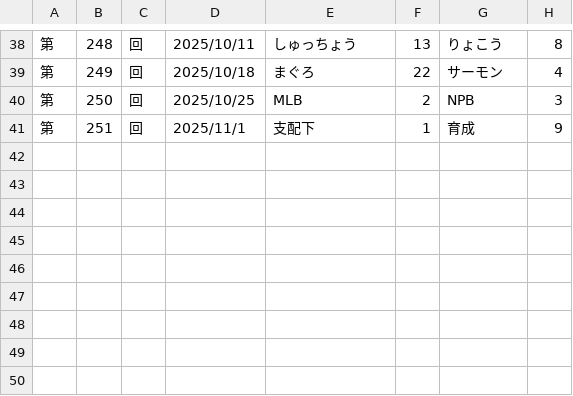
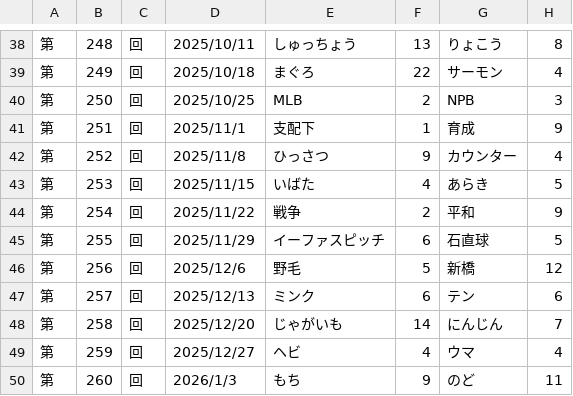
Before and after one commit to hamuheri/YakyubanResult, a CSV file: スコアブック７ - 試合結果.csv, drawn as a sheet; only a part is shown, gaps mark what is left out; the diff names each change by its address in the sheet, - before the commit and + after, or states it on an @@ line.

Commit message:
Update スコアブック７ - 試合結果.csv

```diff
--- a/スコアブック７ - 試合結果.csv
+++ b/スコアブック７ - 試合結果.csv
+row 42: 第 | 252 | 回 | 2025/11/8 | ひっさつ | 9 | カウンター | 4
+row 43: 第 | 253 | 回 | 2025/11/15 | いばた | 4 | あらき | 5
+row 44: 第 | 254 | 回 | 2025/11/22 | 戦争 | 2 | 平和 | 9
+row 45: 第 | 255 | 回 | 2025/11/29 | イーファスピッチ | 6 | 石直球 | 5
+row 46: 第 | 256 | 回 | 2025/12/6 | 野毛 | 5 | 新橋 | 12
+row 47: 第 | 257 | 回 | 2025/12/13 | ミンク | 6 | テン | 6
+row 48: 第 | 258 | 回 | 2025/12/20 | じゃがいも | 14 | にんじん | 7
+row 49: 第 | 259 | 回 | 2025/12/27 | ヘビ | 4 | ウマ | 4
+row 50: 第 | 260 | 回 | 2026/1/3 | もち | 9 | のど | 11
```
